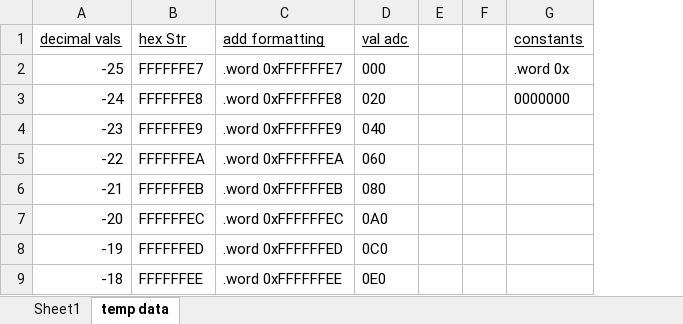
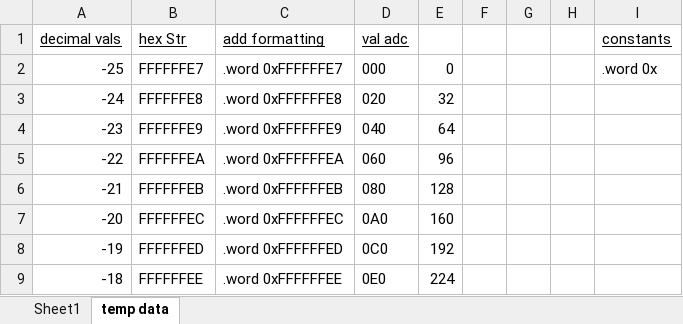
Before and after one commit to AbdelhalemKassara/ECE3375_Design_Project, an Excel workbook: TemperatureConversionCalc/TemperatureConversion.xlsx, sheet temp data, drawn as a sheet; only a part is shown; values as stored, in another font and other column widths than the file's, no borders; removed rows and columns are numbered as before the commit, all else as after; the diff names each change by its address in the sheet, - before the commit and + after, or states it on an @@ line.

Commit message:
update lookup table with correct values

```diff
--- a/TemperatureConversionCalc/TemperatureConversion.xlsx (sheet temp data)
+++ b/TemperatureConversionCalc/TemperatureConversion.xlsx (sheet temp data)
-column E, empty
+column E, rows 2-9: 0 | 32 | 64 | 96 | 128 | 160 | 192 | 224
+column G, empty
+column H, empty
-I3 (constants): 0000000
+I3 (constants): (empty)
```
Also changed, not shown: formulas that keep their value.
